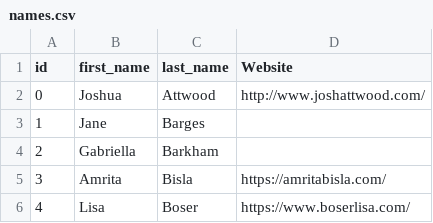
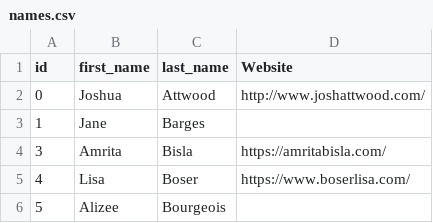
Before and after one commit to awesomephant/gdc2018-website, a CSV file: _data/names.csv, drawn as a sheet; only a part is shown; the shorter side is filled out with more unchanged rows; the diff names each change by its address in the sheet, - before the commit and + after, or states it on an @@ line.

Commit message:
remove name

```diff
--- a/_data/names.csv
+++ b/_data/names.csv
-row 4: 2 | Gabriella | Barkham
```
Also changed, not shown: 1 other file.
